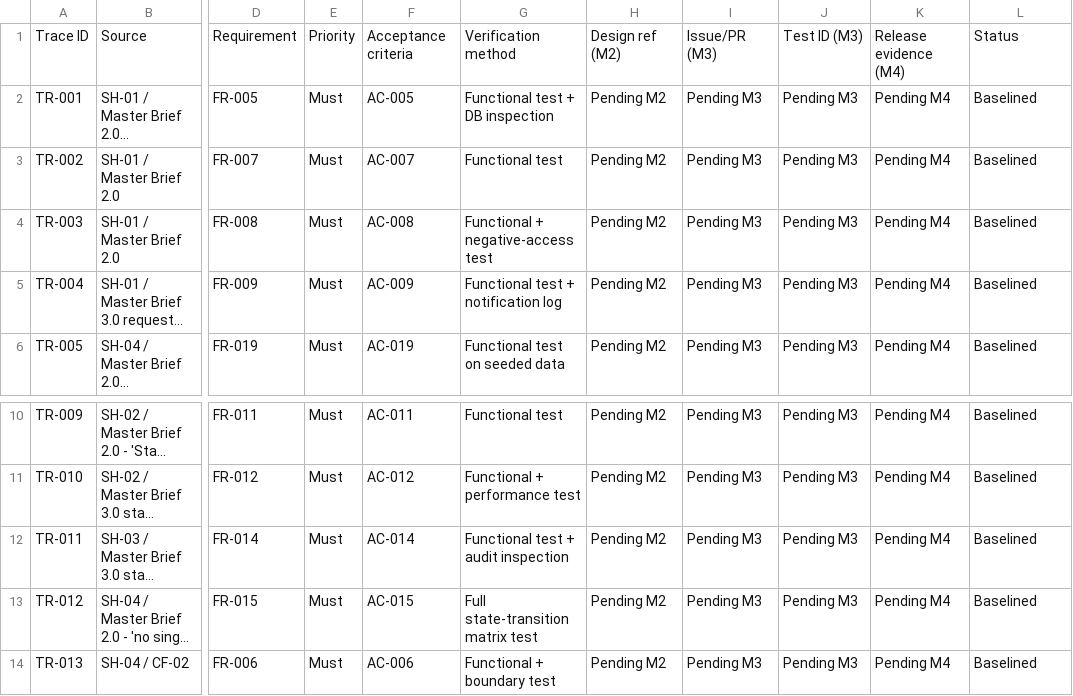
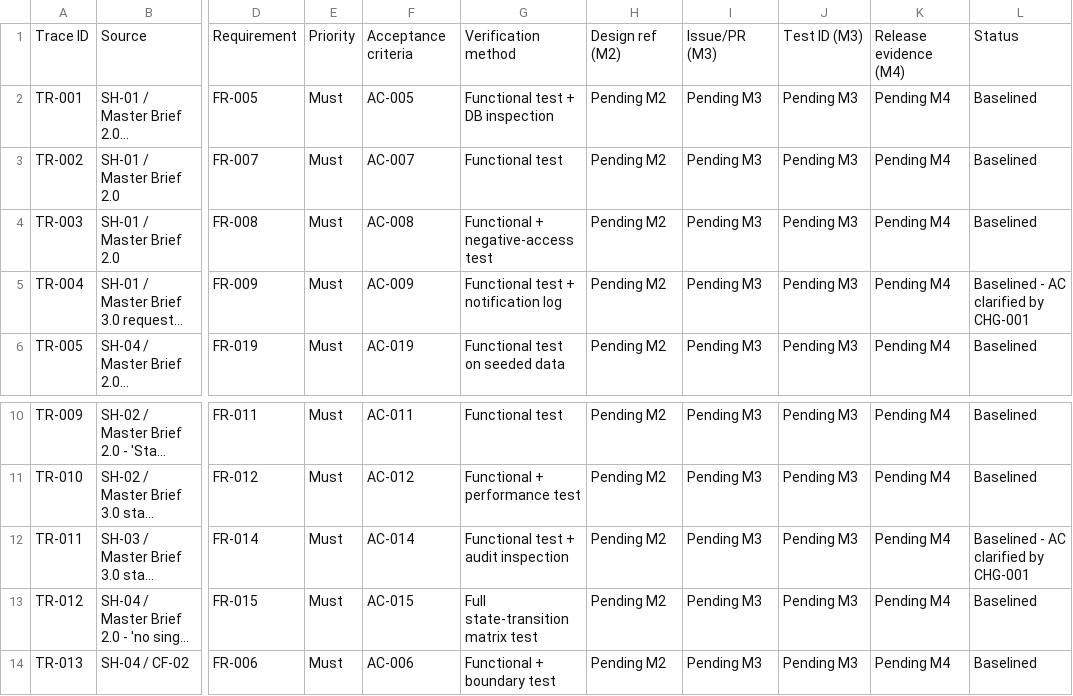
Before and after one commit to DonLukus/Civic-connect, a CSV file: docs/requirements/RTM.csv, drawn as a sheet; only a part is shown, gaps mark what is left out; long unchanged cells end in …; the diff names each change by its address in the sheet, - before the commit and + after, or states it on an @@ line.

Commit message:
docs(requirements): CHG-001, clarify FR-009 and FR-014 acceptance criteria (refs #23)
Closes two gaps the M1 baseline review turned up: FR-009's acceptance
criterion never covered the comment-added notification trigger the
requirement text already names, and neither FR-014 nor FR-015 said
which action actually moves a request into Accepted. Both readings
were already agreed by the whole team in Assignment 2 (5.1, signed
off 15 September) - this just writes them back into the controlled
requirement text before the M2 lifecycle-validator and notification
ADRs get built against an assumption nobody formally approved.

Full change request in docs/change/CHG-001-..., referenced from the
requirement text, RTM status column and a new 10.3 in the decision
log. No other baseline content touched.

Commit message polished by Claude Sonnet 5

```diff
--- a/docs/requirements/RTM.csv
+++ b/docs/requirements/RTM.csv
-L5: Baselined
+L5: Baselined - AC clarified by CHG-001
-L12: Baselined
+L12: Baselined - AC clarified by CHG-001
```
Also changed, not shown: docs/requirements/functional-requirements.csv, 3 other files.
